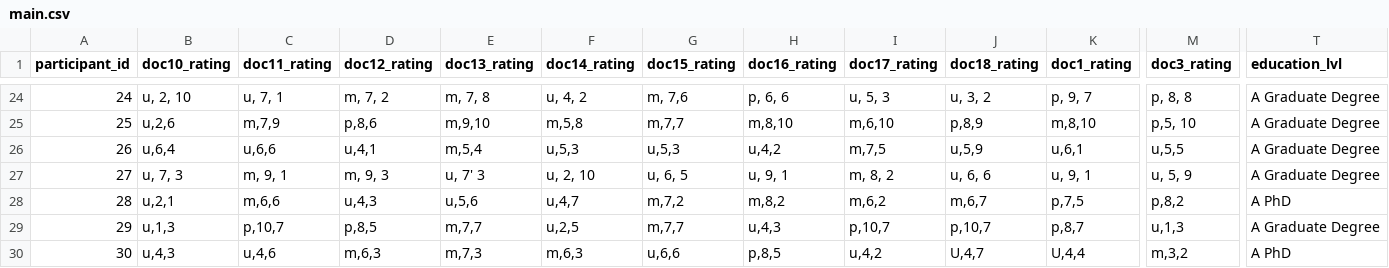
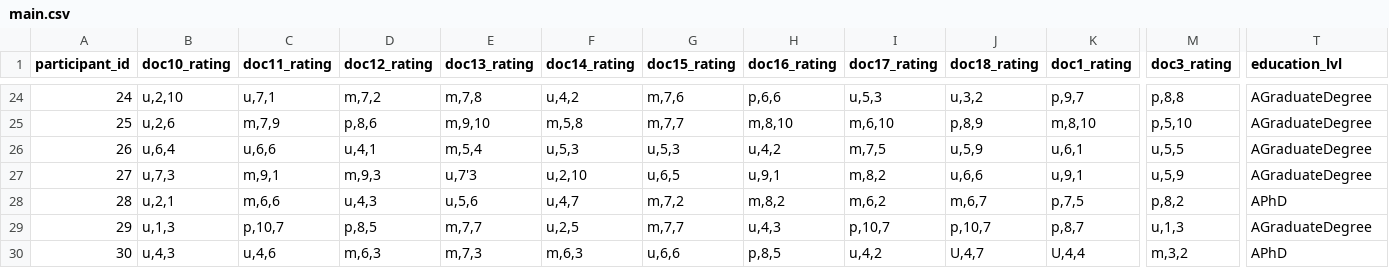
Before and after one commit to Vandivier/research-dissertation-case-for-alt-ed, a CSV file: papers/gpt-4-econ-productivity/data/main.csv, drawn as a sheet; only a part is shown, gaps mark what is left out; the diff covers the shown part only; the diff names each change by its address in the sheet, - before the commit and + after, or states it on an @@ line.

```diff
--- a/papers/gpt-4-econ-productivity/data/main.csv
+++ b/papers/gpt-4-econ-productivity/data/main.csv
-B24 (doc10_rating): u, 2, 10
+B24 (doc10_rating): u,2,10
-C24 (doc11_rating): u, 7, 1
+C24 (doc11_rating): u,7,1
-D24 (doc12_rating): m, 7, 2
+D24 (doc12_rating): m,7,2
-E24 (doc13_rating): m, 7, 8
+E24 (doc13_rating): m,7,8
-F24 (doc14_rating): u, 4, 2
+F24 (doc14_rating): u,4,2
-G24 (doc15_rating): m, 7,6
+G24 (doc15_rating): m,7,6
-H24 (doc16_rating): p, 6, 6
+H24 (doc16_rating): p,6,6
-I24 (doc17_rating): u, 5, 3
+I24 (doc17_rating): u,5,3
-J24 (doc18_rating): u, 3, 2
+J24 (doc18_rating): u,3,2
-K24 (doc1_rating): p, 9, 7
+K24 (doc1_rating): p,9,7
-M24 (doc3_rating): p, 8, 8
+M24 (doc3_rating): p,8,8
-T24:T27 (education_lvl): A Graduate Degree
+T24:T27 (education_lvl): AGraduateDegree
-M25 (doc3_rating): p,5, 10
+M25 (doc3_rating): p,5,10
-B27 (doc10_rating): u, 7, 3
+B27 (doc10_rating): u,7,3
-C27 (doc11_rating): m, 9, 1
+C27 (doc11_rating): m,9,1
-D27 (doc12_rating): m, 9, 3
+D27 (doc12_rating): m,9,3
-E27 (doc13_rating): u, 7' 3
+E27 (doc13_rating): u,7'3
-F27 (doc14_rating): u, 2, 10
+F27 (doc14_rating): u,2,10
-G27 (doc15_rating): u, 6, 5
+G27 (doc15_rating): u,6,5
-H27 (doc16_rating): u, 9, 1
+H27 (doc16_rating): u,9,1
-I27 (doc17_rating): m, 8, 2
+I27 (doc17_rating): m,8,2
-J27 (doc18_rating): u, 6, 6
+J27 (doc18_rating): u,6,6
-K27 (doc1_rating): u, 9, 1
+K27 (doc1_rating): u,9,1
-M27 (doc3_rating): u, 5, 9
+M27 (doc3_rating): u,5,9
-T28 (education_lvl): A PhD
+T28 (education_lvl): APhD
-T29 (education_lvl): A Graduate Degree
+T29 (education_lvl): AGraduateDegree
-T30 (education_lvl): A PhD
+T30 (education_lvl): APhD
```
Also changed, not shown: 107 edited cells elsewhere in this file.
